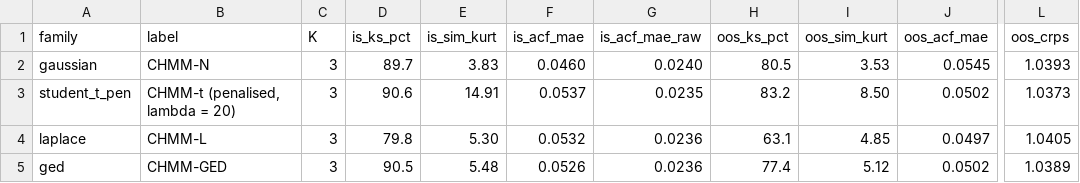
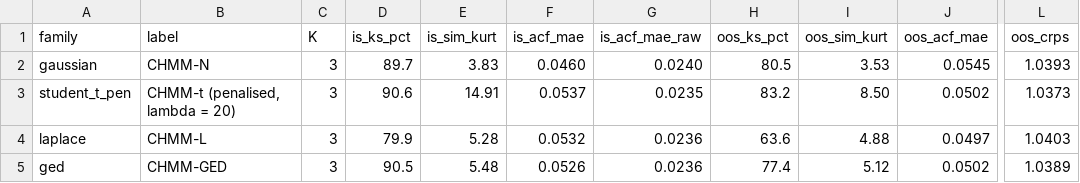
Before and after one commit to varnerlab/CHMM-Model-Repository, a CSV file: results/kstar3_headline/metrics.csv, drawn as a sheet; only a part is shown, gaps mark what is left out; the diff names each change by its address in the sheet, - before the commit and + after, or states it on an @@ line.

```diff
--- a/results/kstar3_headline/metrics.csv
+++ b/results/kstar3_headline/metrics.csv
-D4 (is_ks_pct): 79.8
+D4 (is_ks_pct): 79.9
-E4 (is_sim_kurt): 5.30
+E4 (is_sim_kurt): 5.28
-H4 (oos_ks_pct): 63.1
+H4 (oos_ks_pct): 63.6
-I4 (oos_sim_kurt): 4.85
+I4 (oos_sim_kurt): 4.88
-L4 (oos_crps): 1.0405
+L4 (oos_crps): 1.0403
```
Also changed, not shown: results/conditional_var_all_families/conditional_var_panel.csv, 3 other files.
